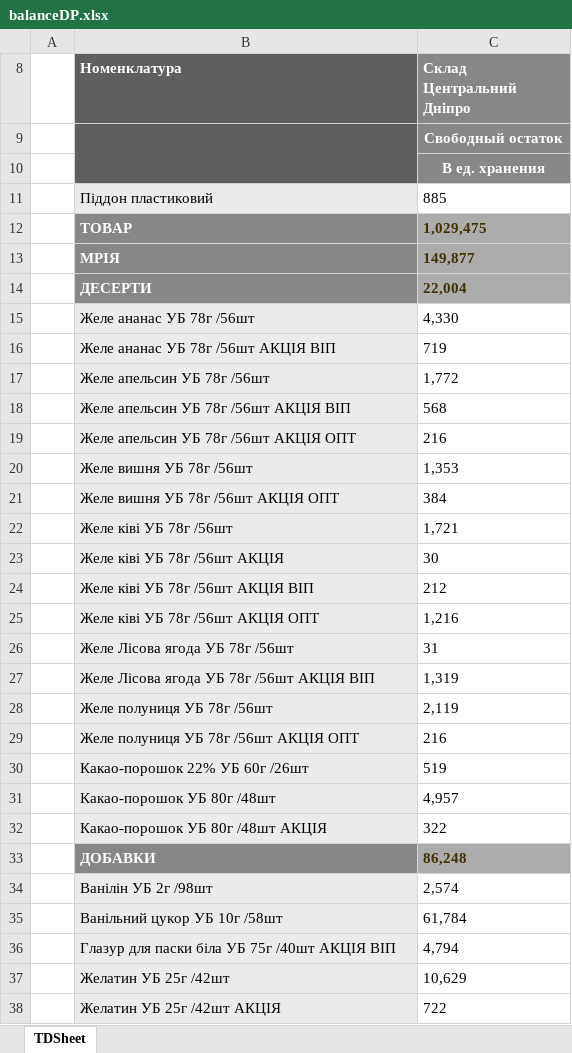
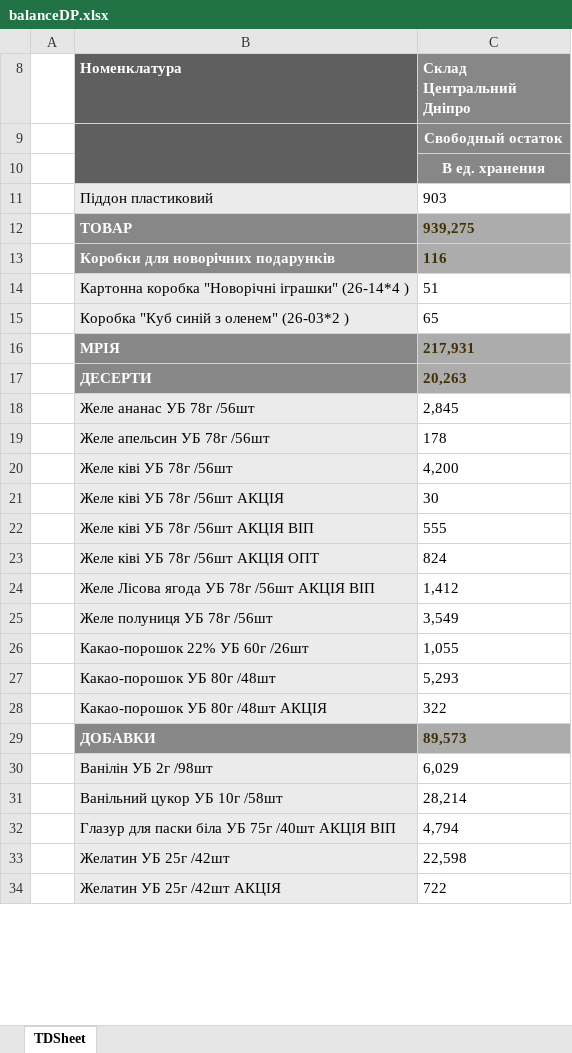
Before and after one commit to Stako21/jwt-auth, an Excel workbook: client/public/Sorce/balanceDP.xlsx, sheet TDSheet, drawn as a sheet; only a part is shown; values as stored, in another font and other column widths than the file's, no borders; charts and pictures not drawn; removed rows and columns are numbered as before the commit, all else as after; the diff covers the shown part only; the diff names each change by its address in the sheet, - before the commit and + after, or states it on an @@ line.

```diff
--- a/client/public/Sorce/balanceDP.xlsx (sheet TDSheet)
+++ b/client/public/Sorce/balanceDP.xlsx (sheet TDSheet)
-C11 (Склад Центральний Дніпро): 885
+C11 (Склад Центральний Дніпро): 903
-C12 (Склад Центральний Дніпро): 1,029,475
+C12 (Склад Центральний Дніпро): 939,275
+row 13:  | Коробки для новорічних подарунків | 116
+row 14:  | Картонна коробка "Новорічні іграшки" (26-14*4 ) | 51
+row 15:  | Коробка "Куб синій з оленем" (26-03*2 ) | 65
-C16 (Склад Центральний Дніпро): 149,877
+C16 (Склад Центральний Дніпро): 217,931
-C17 (Склад Центральний Дніпро): 22,004
+C17 (Склад Центральний Дніпро): 20,263
-C18 (Склад Центральний Дніпро): 4,330
+C18 (Склад Центральний Дніпро): 2,845
-row 16:  | Желе ананас УБ 78г /56шт АКЦІЯ ВІП | 719
-C19 (Склад Центральний Дніпро): 1,772
+C19 (Склад Центральний Дніпро): 178
-row 18:  | Желе апельсин УБ 78г /56шт АКЦІЯ ВІП | 568
-row 19:  | Желе апельсин УБ 78г /56шт АКЦІЯ ОПТ | 216
-row 20:  | Желе вишня УБ 78г /56шт | 1,353
-row 21:  | Желе вишня УБ 78г /56шт АКЦІЯ ОПТ | 384
-C20 (Склад Центральний Дніпро): 1,721
+C20 (Склад Центральний Дніпро): 4,200
-C22 (Склад Центральний Дніпро): 212
+C22 (Склад Центральний Дніпро): 555
-C23 (Склад Центральний Дніпро): 1,216
+C23 (Склад Центральний Дніпро): 824
-row 26:  | Желе Лісова ягода УБ 78г /56шт | 31
-C24 (Склад Центральний Дніпро): 1,319
+C24 (Склад Центральний Дніпро): 1,412
-C25 (Склад Центральний Дніпро): 2,119
+C25 (Склад Центральний Дніпро): 3,549
-row 29:  | Желе полуниця УБ 78г /56шт АКЦІЯ ОПТ | 216
-C26 (Склад Центральний Дніпро): 519
+C26 (Склад Центральний Дніпро): 1,055
-C27 (Склад Центральний Дніпро): 4,957
+C27 (Склад Центральний Дніпро): 5,293
-C29 (Склад Центральний Дніпро): 86,248
+C29 (Склад Центральний Дніпро): 89,573
-C30 (Склад Центральний Дніпро): 2,574
+C30 (Склад Центральний Дніпро): 6,029
-C31 (Склад Центральний Дніпро): 61,784
+C31 (Склад Центральний Дніпро): 28,214
-C33 (Склад Центральний Дніпро): 10,629
+C33 (Склад Центральний Дніпро): 22,598
```
Also changed, not shown: 52 added rows, 62 removed rows, 382 edited cells and cell formats elsewhere in this sheet, hidden cells, client/public/Sorce/balanceKR.xlsx, client/public/Sorce/balanceML.xlsx, 52 other files.
